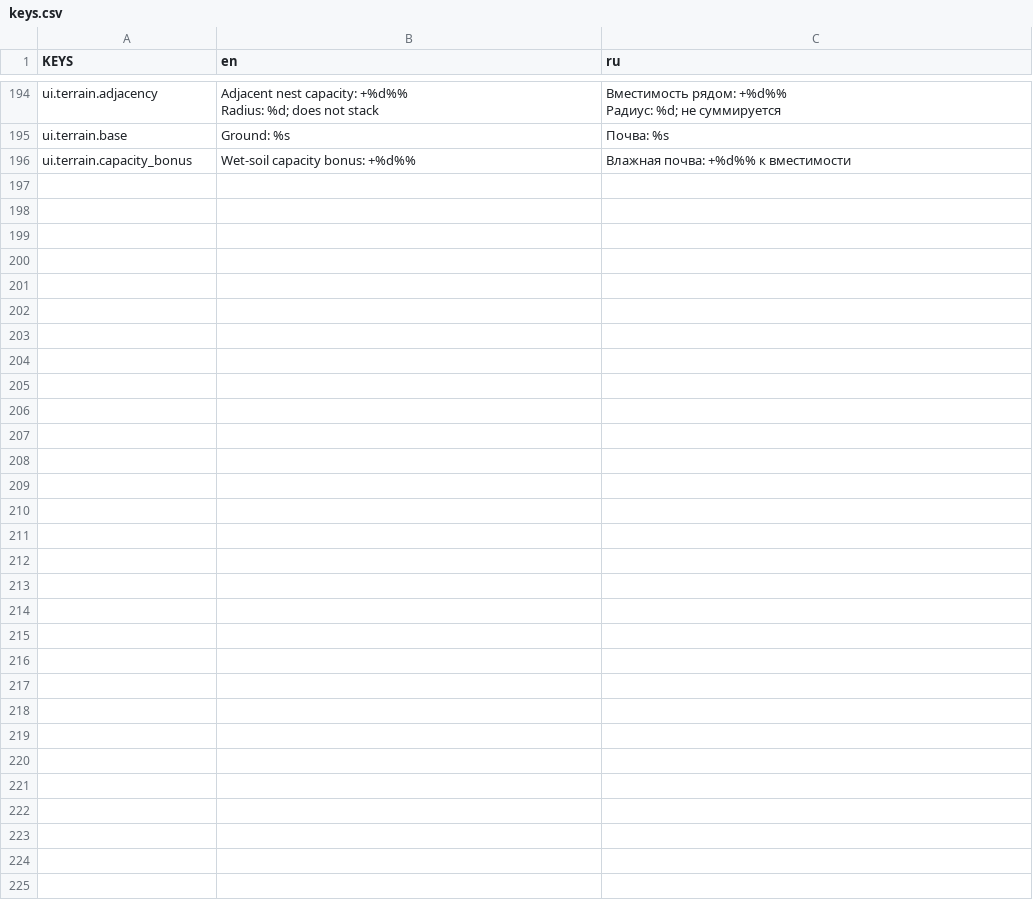
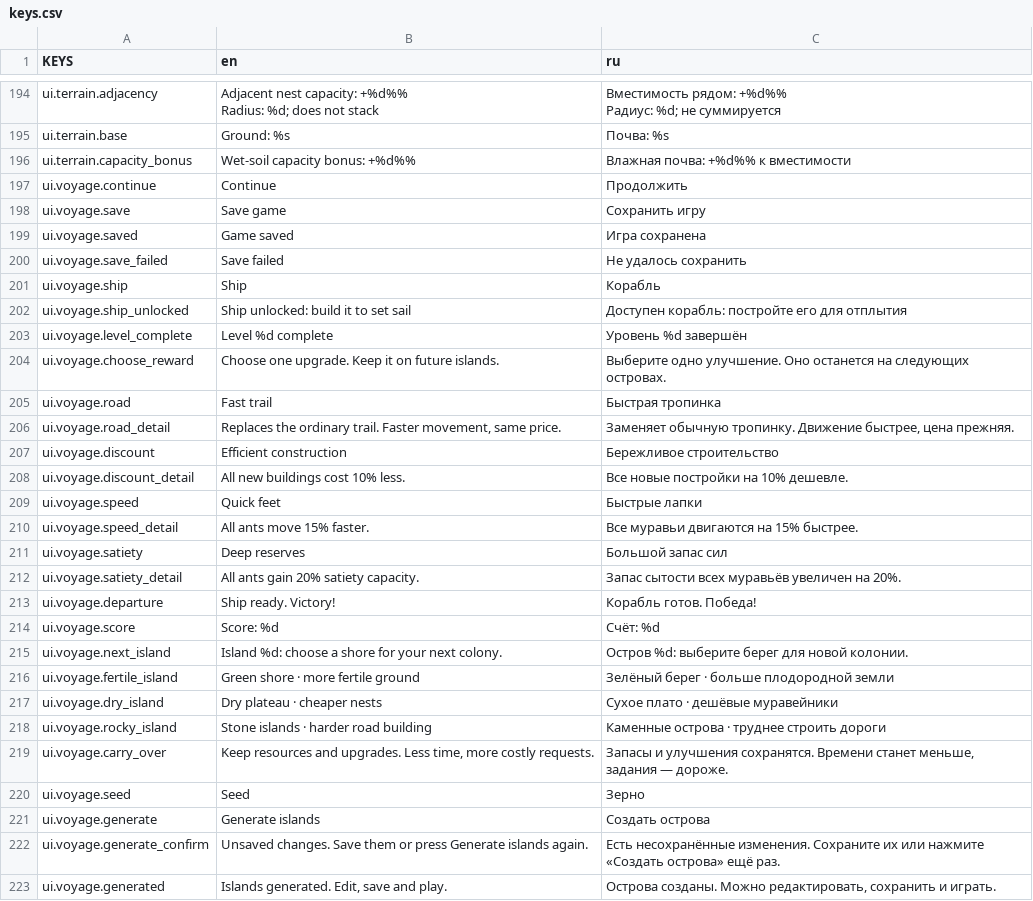
Before and after one commit to Vtorye/Proximity_Archipelago, a CSV file: language/keys.csv, drawn as a sheet; only a part is shown, gaps mark what is left out.

Commit message:
add: translate voyage and save controls

```diff
--- a/language/keys.csv
+++ b/language/keys.csv
@@ -200 +200,28 @@ ui.terrain.base,Ground: %s,Почва: %s
 ui.terrain.capacity_bonus,Wet-soil capacity bonus: +%d%%,Влажная почва: +%d%% к вместимости
+ui.voyage.continue,Continue,Продолжить
+ui.voyage.save,Save game,Сохранить игру
+ui.voyage.saved,Game saved,Игра сохранена
+ui.voyage.save_failed,Save failed,Не удалось сохранить
+ui.voyage.ship,Ship,Корабль
+ui.voyage.ship_unlocked,Ship unlocked: build it to set sail,Доступен корабль: постройте его для отплытия
+ui.voyage.level_complete,Level %d complete,Уровень %d завершён
+ui.voyage.choose_reward,Choose one upgrade. Keep it on future islands.,Выберите одно улучшение. Оно останется на следующих островах.
+ui.voyage.road,Fast trail,Быстрая тропинка
+ui.voyage.road_detail,"Replaces the ordinary trail. Faster movement, same price.","Заменяет обычную тропинку. Движение быстрее, цена прежняя."
+ui.voyage.discount,Efficient construction,Бережливое строительство
+ui.voyage.discount_detail,All new buildings cost 10% less.,Все новые постройки на 10% дешевле.
+ui.voyage.speed,Quick feet,Быстрые лапки
+ui.voyage.speed_detail,All ants move 15% faster.,Все муравьи двигаются на 15% быстрее.
+ui.voyage.satiety,Deep reserves,Большой запас сил
+ui.voyage.satiety_detail,All ants gain 20% satiety capacity.,Запас сытости всех муравьёв увеличен на 20%.
+ui.voyage.departure,Ship ready. Victory!,Корабль готов. Победа!
+ui.voyage.score,Score: %d,Счёт: %d
+ui.voyage.next_island,Island %d: choose a shore for your next colony.,Остров %d: выберите берег для новой колонии.
+ui.voyage.fertile_island,Green shore · more fertile ground,Зелёный берег · больше плодородной земли
+ui.voyage.dry_island,Dry plateau · cheaper nests,Сухое плато · дешёвые муравейники
+ui.voyage.rocky_island,Stone islands · harder road building,Каменные острова · труднее строить дороги
+ui.voyage.carry_over,"Keep resources and upgrades. Less time, more costly requests.","Запасы и улучшения сохранятся. Времени станет меньше, задания — дороже."
+ui.voyage.seed,Seed,Зерно
+ui.voyage.generate,Generate islands,Создать острова
+ui.voyage.generate_confirm,Unsaved changes. Save them or press Generate islands again.,Есть несохранённые изменения. Сохраните их или нажмите «Создать острова» ещё раз.
+ui.voyage.generated,"Islands generated. Edit, save and play.","Острова созданы. Можно редактировать, сохранить и играть."
```
Also changed, not shown: 2 other files.
